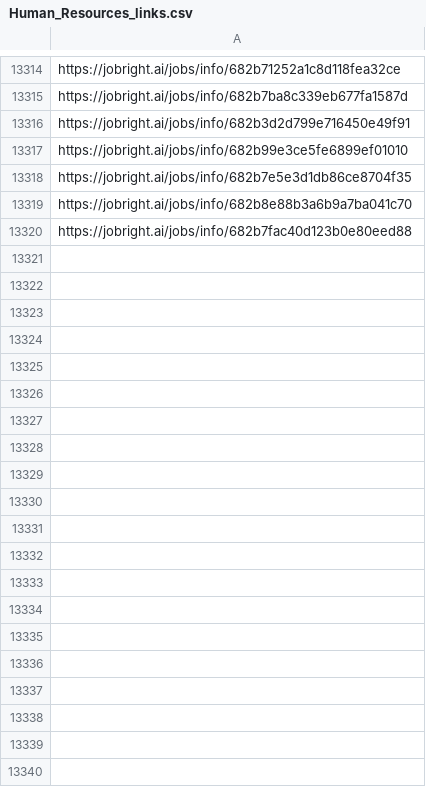
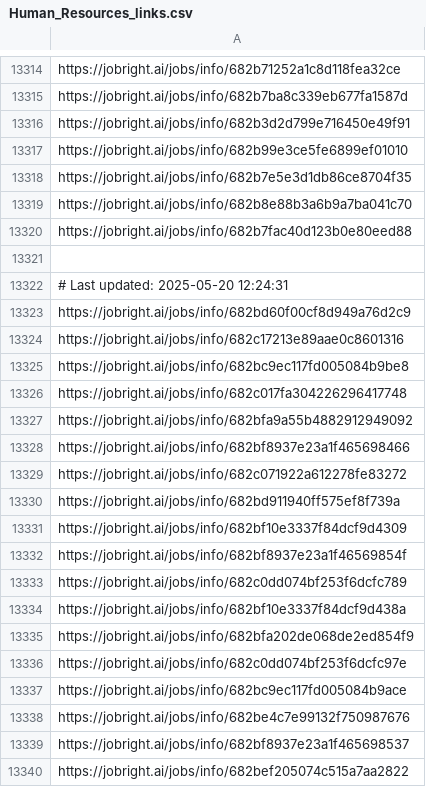
Before and after one commit to Pradeepsingh61/job_DE1, a CSV file: Human_Resources_links.csv, drawn as a sheet; only a part is shown, gaps mark what is left out; the diff covers the shown part only.

```diff
--- a/Human_Resources_links.csv
+++ b/Human_Resources_links.csv
@@ -13334 +13334,21 @@ https://jobright.ai/jobs/info/682b8e88b3a6b9a7ba041c70
 https://jobright.ai/jobs/info/682b7fac40d123b0e80eed88
+
+# Last updated: 2025-05-20 12:24:31
+https://jobright.ai/jobs/info/682bd60f00cf8d949a76d2c9
+https://jobright.ai/jobs/info/682c17213e89aae0c8601316
+https://jobright.ai/jobs/info/682bc9ec117fd005084b9be8
+https://jobright.ai/jobs/info/682c017fa304226296417748
+https://jobright.ai/jobs/info/682bfa9a55b4882912949092
+https://jobright.ai/jobs/info/682bf8937e23a1f465698466
+https://jobright.ai/jobs/info/682c071922a612278fe83272
+https://jobright.ai/jobs/info/682bd911940ff575ef8f739a
+https://jobright.ai/jobs/info/682bf10e3337f84dcf9d4309
+https://jobright.ai/jobs/info/682bf8937e23a1f46569854f
+https://jobright.ai/jobs/info/682c0dd074bf253f6dcfc789
+https://jobright.ai/jobs/info/682bf10e3337f84dcf9d438a
+https://jobright.ai/jobs/info/682bfa202de068de2ed854f9
+https://jobright.ai/jobs/info/682c0dd074bf253f6dcfc97e
+https://jobright.ai/jobs/info/682bc9ec117fd005084b9ace
+https://jobright.ai/jobs/info/682be4c7e99132f750987676
+https://jobright.ai/jobs/info/682bf8937e23a1f465698537
+https://jobright.ai/jobs/info/682bef205074c515a7aa2822
```
Also changed, not shown: 48 added rows elsewhere in this file, Accounting_and_Finance.csv, Education_and_Training_links.csv, 31 other files.
